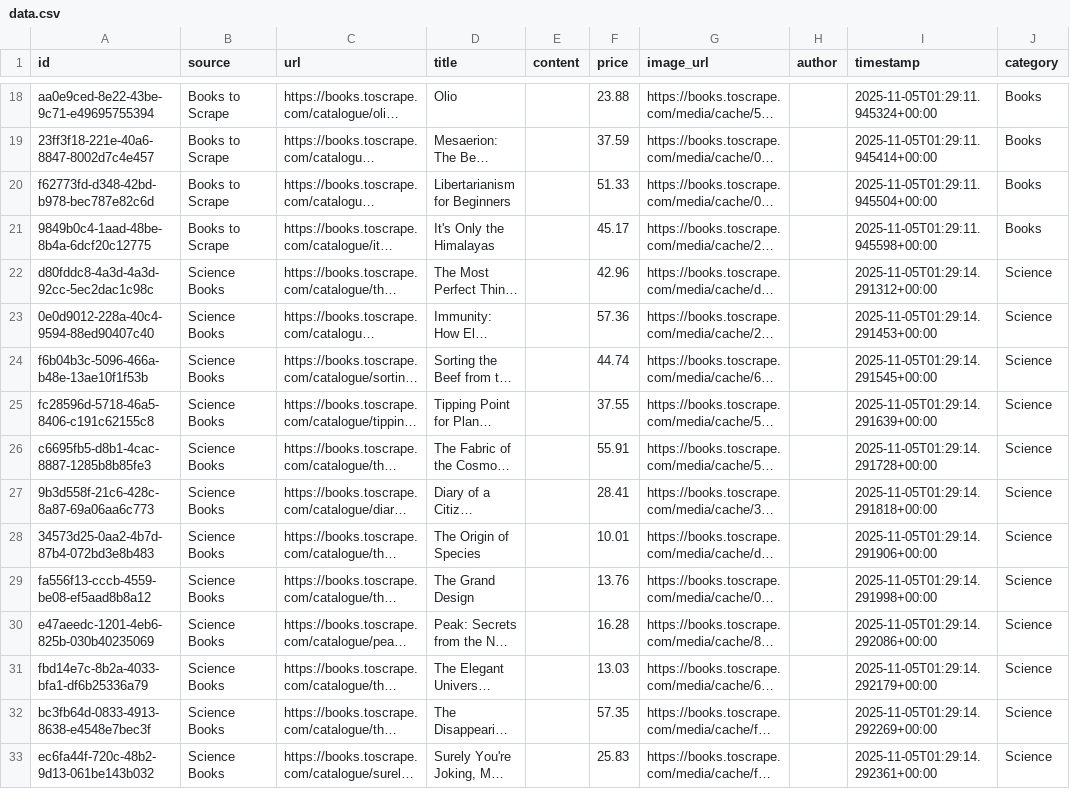
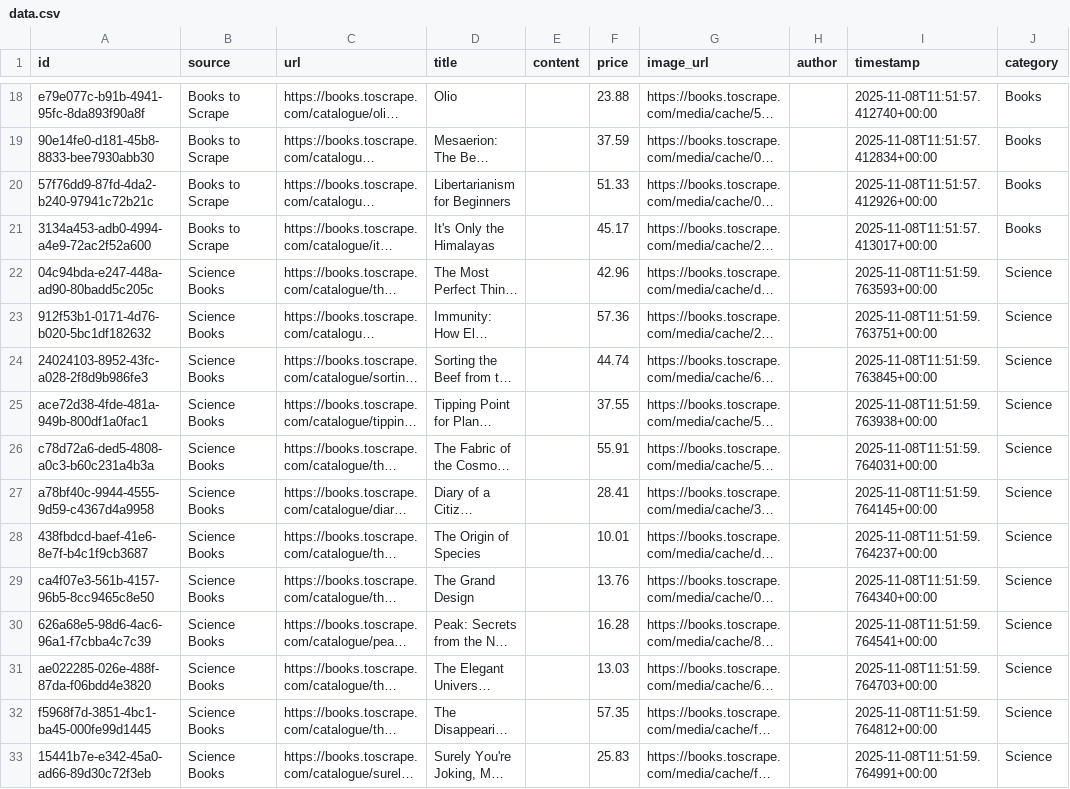
Before and after one commit to abdulwahed-sweden/rust-scraper-pro, a CSV file: output/data.csv, drawn as a sheet; only a part is shown, gaps mark what is left out; long unchanged cells end in …; the diff covers the shown part only; the diff names each change by its address in the sheet, - before the commit and + after, or states it on an @@ line.

```diff
--- a/output/data.csv
+++ b/output/data.csv
-A18 (id): aa0e9ced-8e22-43be-9c71-e49695755394
+A18 (id): e79e077c-b91b-4941-95fc-8da893f90a8f
-I18 (timestamp): 2025-11-05T01:29:11.945324+00:00
+I18 (timestamp): 2025-11-08T11:51:57.412740+00:00
-A19 (id): 23ff3f18-221e-40a6-8847-8002d7c4e457
+A19 (id): 90e14fe0-d181-45b8-8833-bee7930abb30
-I19 (timestamp): 2025-11-05T01:29:11.945414+00:00
+I19 (timestamp): 2025-11-08T11:51:57.412834+00:00
-A20 (id): f62773fd-d348-42bd-b978-bec787e82c6d
+A20 (id): 57f76dd9-87fd-4da2-b240-97941c72b21c
-I20 (timestamp): 2025-11-05T01:29:11.945504+00:00
+I20 (timestamp): 2025-11-08T11:51:57.412926+00:00
-A21 (id): 9849b0c4-1aad-48be-8b4a-6dcf20c12775
+A21 (id): 3134a453-adb0-4994-a4e9-72ac2f52a600
-I21 (timestamp): 2025-11-05T01:29:11.945598+00:00
+I21 (timestamp): 2025-11-08T11:51:57.413017+00:00
-A22 (id): d80fddc8-4a3d-4a3d-92cc-5ec2dac1c98c
+A22 (id): 04c94bda-e247-448a-ad90-80badd5c205c
-I22 (timestamp): 2025-11-05T01:29:14.291312+00:00
+I22 (timestamp): 2025-11-08T11:51:59.763593+00:00
-A23 (id): 0e0d9012-228a-40c4-9594-88ed90407c40
+A23 (id): 912f53b1-0171-4d76-b020-5bc1df182632
-I23 (timestamp): 2025-11-05T01:29:14.291453+00:00
+I23 (timestamp): 2025-11-08T11:51:59.763751+00:00
-A24 (id): f6b04b3c-5096-466a-b48e-13ae10f1f53b
+A24 (id): 24024103-8952-43fc-a028-2f8d9b986fe3
-I24 (timestamp): 2025-11-05T01:29:14.291545+00:00
+I24 (timestamp): 2025-11-08T11:51:59.763845+00:00
-A25 (id): fc28596d-5718-46a5-8406-c191c62155c8
+A25 (id): ace72d38-4fde-481a-949b-800df1a0fac1
-I25 (timestamp): 2025-11-05T01:29:14.291639+00:00
+I25 (timestamp): 2025-11-08T11:51:59.763938+00:00
-A26 (id): c6695fb5-d8b1-4cac-8887-1285b8b85fe3
+A26 (id): c78d72a6-ded5-4808-a0c3-b60c231a4b3a
-I26 (timestamp): 2025-11-05T01:29:14.291728+00:00
+I26 (timestamp): 2025-11-08T11:51:59.764031+00:00
-A27 (id): 9b3d558f-21c6-428c-8a87-69a06aa6c773
+A27 (id): a78bf40c-9944-4555-9d59-c4367d4a9958
-I27 (timestamp): 2025-11-05T01:29:14.291818+00:00
+I27 (timestamp): 2025-11-08T11:51:59.764145+00:00
-A28 (id): 34573d25-0aa2-4b7d-87b4-072bd3e8b483
+A28 (id): 438fbdcd-baef-41e6-8e7f-b4c1f9cb3687
-I28 (timestamp): 2025-11-05T01:29:14.291906+00:00
+I28 (timestamp): 2025-11-08T11:51:59.764237+00:00
-A29 (id): fa556f13-cccb-4559-be08-ef5aad8b8a12
+A29 (id): ca4f07e3-561b-4157-96b5-8cc9465c8e50
-I29 (timestamp): 2025-11-05T01:29:14.291998+00:00
+I29 (timestamp): 2025-11-08T11:51:59.764340+00:00
-A30 (id): e47aeedc-1201-4eb6-825b-030b40235069
+A30 (id): 626a68e5-98d6-4ac6-96a1-f7cbba4c7c39
-I30 (timestamp): 2025-11-05T01:29:14.292086+00:00
+I30 (timestamp): 2025-11-08T11:51:59.764541+00:00
-A31 (id): fbd14e7c-8b2a-4033-bfa1-df6b25336a79
+A31 (id): ae022285-026e-488f-87da-f06bdd4e3820
-I31 (timestamp): 2025-11-05T01:29:14.292179+00:00
+I31 (timestamp): 2025-11-08T11:51:59.764703+00:00
-A32 (id): bc3fb64d-0833-4913-8638-e4548e7bec3f
+A32 (id): f5968f7d-3851-4bc1-ba45-000fe99d1445
-I32 (timestamp): 2025-11-05T01:29:14.292269+00:00
+I32 (timestamp): 2025-11-08T11:51:59.764812+00:00
-A33 (id): ec6fa44f-720c-48b2-9d13-061be143b032
+A33 (id): 15441b7e-e342-45a0-ad66-89d30c72f3eb
-I33 (timestamp): 2025-11-05T01:29:14.292361+00:00
+I33 (timestamp): 2025-11-08T11:51:59.764991+00:00
```
Also changed, not shown: 36 edited cells elsewhere in this file, 4 other files.
